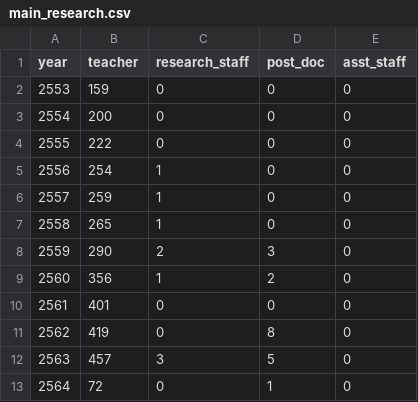
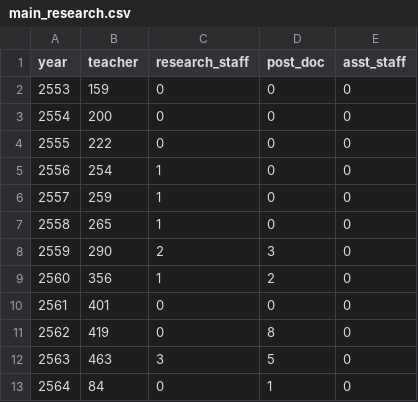
Before and after one commit to kopkiss/mydj1, a CSV file: mydj1/static/csv/main_research.csv, drawn as a sheet.

```diff
--- a/mydj1/static/csv/main_research.csv
+++ b/mydj1/static/csv/main_research.csv
@@ -11,3 +11,3 @@ year,teacher,research_staff,post_doc,asst_staff
 2562,419,0,8,0
-2563,457,3,5,0
-2564,72,0,1,0
+2563,463,3,5,0
+2564,84,0,1,0
```
Also changed, not shown: mydj1/static/csv/12types_of_budget.csv, 13 other files.
